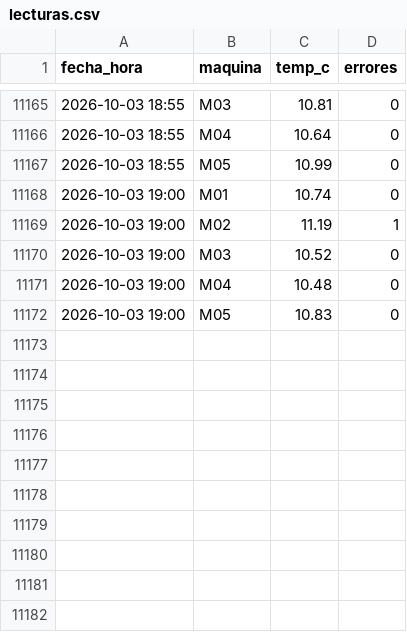
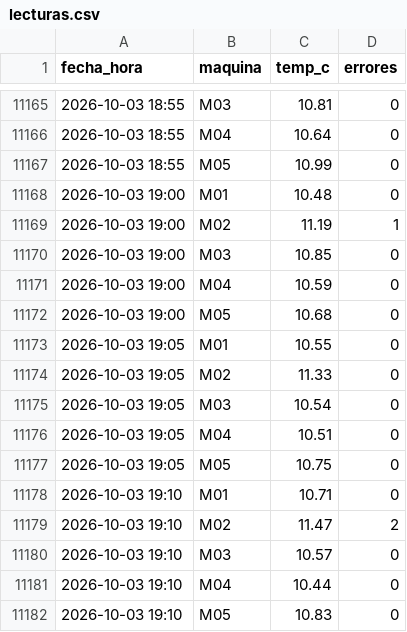
Before and after one commit to uzzitop/monitor, a CSV file: lecturas.csv, drawn as a sheet; only a part is shown, gaps mark what is left out.

```diff
--- a/lecturas.csv
+++ b/lecturas.csv
@@ -11167,6 +11167,16 @@ fecha_hora,maquina,temp_c,errores
 2026-10-03 18:55,M05,10.99,0
-2026-10-03 19:00,M01,10.74,0
+2026-10-03 19:00,M01,10.48,0
 2026-10-03 19:00,M02,11.19,1
-2026-10-03 19:00,M03,10.52,0
-2026-10-03 19:00,M04,10.48,0
-2026-10-03 19:00,M05,10.83,0
+2026-10-03 19:00,M03,10.85,0
+2026-10-03 19:00,M04,10.59,0
+2026-10-03 19:00,M05,10.68,0
+2026-10-03 19:05,M01,10.55,0
+2026-10-03 19:05,M02,11.33,0
+2026-10-03 19:05,M03,10.54,0
+2026-10-03 19:05,M04,10.51,0
+2026-10-03 19:05,M05,10.75,0
+2026-10-03 19:10,M01,10.71,0
+2026-10-03 19:10,M02,11.47,2
+2026-10-03 19:10,M03,10.57,0
+2026-10-03 19:10,M04,10.44,0
+2026-10-03 19:10,M05,10.83,0
```
Also changed, not shown: 3 other files.
